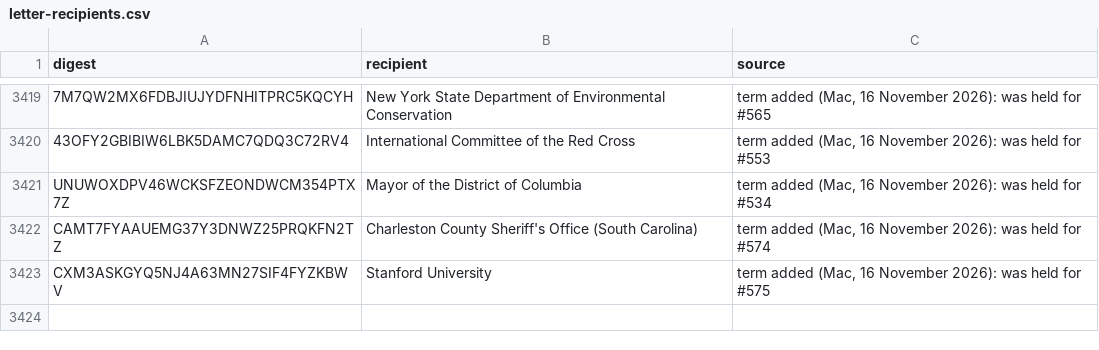
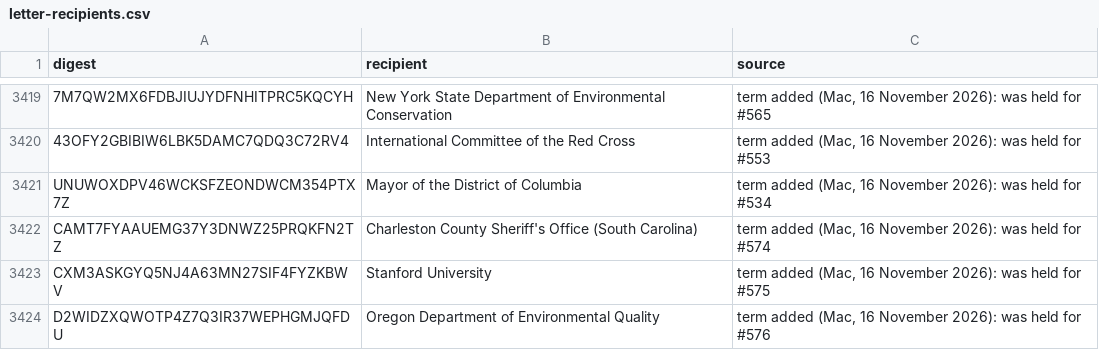
Before and after one commit to Robin-IA/Congressional-Letters-Dev, a CSV file: vocabulary/letter-recipients.csv, drawn as a sheet; only a part is shown, gaps mark what is left out; the diff names each change by its address in the sheet, - before the commit and + after, or states it on an @@ line.

```diff
--- a/vocabulary/letter-recipients.csv
+++ b/vocabulary/letter-recipients.csv
+row 3424: D2WIDZXQWOTP4Z7Q3IR37WEPHGMJQFDU | Oregon Department of Environmental Quality | term added (Mac, 16 November 2026): was held for #576
```
Also changed, not shown: letters-vocabulary-needs/letters.csv, vocabulary/hierarchy.csv, 3 other files.
